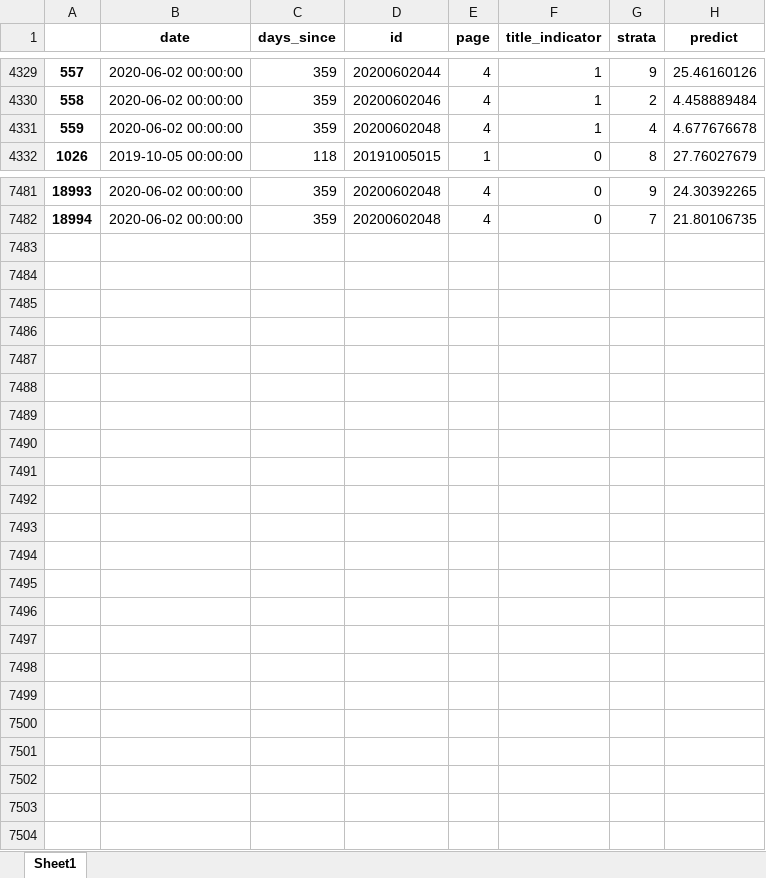
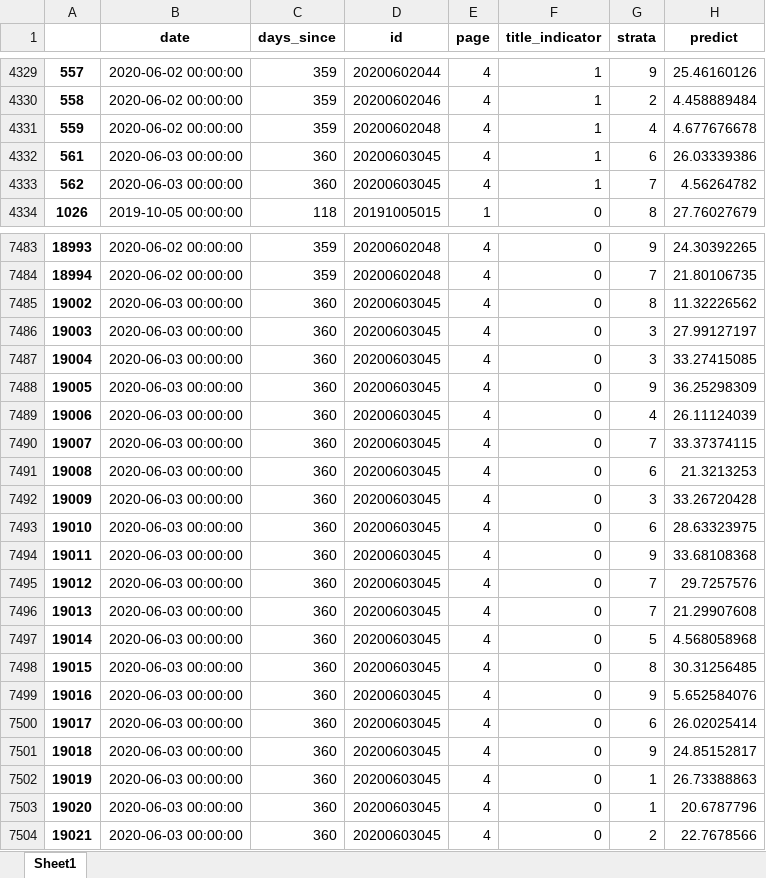
Before and after one commit to PSLmodels/PCI-Crackdown, an Excel workbook: Results/data/predict_df_HK2019.xlsx, sheet Sheet1, drawn as a sheet; only a part is shown, gaps mark what is left out; values as stored, in another font and other column widths than the file's, no borders; the diff covers the shown part only; the diff names each change by its address in the sheet, - before the commit and + after, or states it on an @@ line.

```diff
--- a/Results/data/predict_df_HK2019.xlsx (sheet Sheet1)
+++ b/Results/data/predict_df_HK2019.xlsx (sheet Sheet1)
+row 4332: 561 | 2020-06-03 00:00:00 | 360 | 20200603045 | 4 | 1 | 6 | 26.03339386
+row 4333: 562 | 2020-06-03 00:00:00 | 360 | 20200603045 | 4 | 1 | 7 | 4.56264782
+row 7485: 19002 | 2020-06-03 00:00:00 | 360 | 20200603045 | 4 | 0 | 8 | 11.32226562
+row 7486: 19003 | 2020-06-03 00:00:00 | 360 | 20200603045 | 4 | 0 | 3 | 27.99127197
+row 7487: 19004 | 2020-06-03 00:00:00 | 360 | 20200603045 | 4 | 0 | 3 | 33.27415085
+row 7488: 19005 | 2020-06-03 00:00:00 | 360 | 20200603045 | 4 | 0 | 9 | 36.25298309
+row 7489: 19006 | 2020-06-03 00:00:00 | 360 | 20200603045 | 4 | 0 | 4 | 26.11124039
+row 7490: 19007 | 2020-06-03 00:00:00 | 360 | 20200603045 | 4 | 0 | 7 | 33.37374115
+row 7491: 19008 | 2020-06-03 00:00:00 | 360 | 20200603045 | 4 | 0 | 6 | 21.3213253
+row 7492: 19009 | 2020-06-03 00:00:00 | 360 | 20200603045 | 4 | 0 | 3 | 33.26720428
+row 7493: 19010 | 2020-06-03 00:00:00 | 360 | 20200603045 | 4 | 0 | 6 | 28.63323975
+row 7494: 19011 | 2020-06-03 00:00:00 | 360 | 20200603045 | 4 | 0 | 9 | 33.68108368
+row 7495: 19012 | 2020-06-03 00:00:00 | 360 | 20200603045 | 4 | 0 | 7 | 29.7257576
+row 7496: 19013 | 2020-06-03 00:00:00 | 360 | 20200603045 | 4 | 0 | 7 | 21.29907608
+row 7497: 19014 | 2020-06-03 00:00:00 | 360 | 20200603045 | 4 | 0 | 5 | 4.568058968
+row 7498: 19015 | 2020-06-03 00:00:00 | 360 | 20200603045 | 4 | 0 | 8 | 30.31256485
+row 7499: 19016 | 2020-06-03 00:00:00 | 360 | 20200603045 | 4 | 0 | 9 | 5.652584076
+row 7500: 19017 | 2020-06-03 00:00:00 | 360 | 20200603045 | 4 | 0 | 6 | 26.02025414
+row 7501: 19018 | 2020-06-03 00:00:00 | 360 | 20200603045 | 4 | 0 | 9 | 24.85152817
+row 7502: 19019 | 2020-06-03 00:00:00 | 360 | 20200603045 | 4 | 0 | 1 | 26.73388863
+row 7503: 19020 | 2020-06-03 00:00:00 | 360 | 20200603045 | 4 | 0 | 1 | 20.6787796
+row 7504: 19021 | 2020-06-03 00:00:00 | 360 | 20200603045 | 4 | 0 | 2 | 22.7678566
```
Also changed, not shown: 266 edited cells elsewhere in this sheet, 5 other files.
